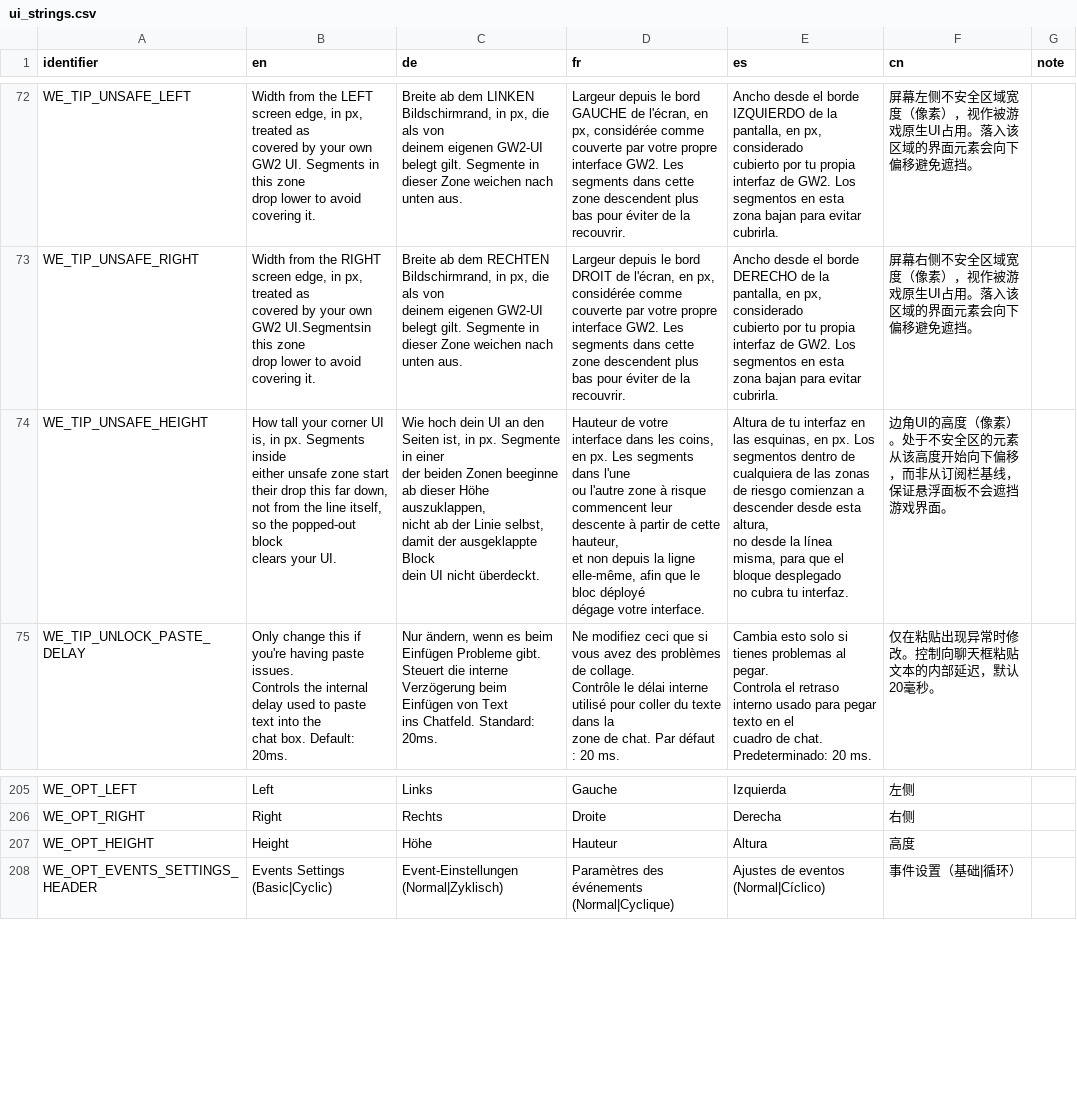
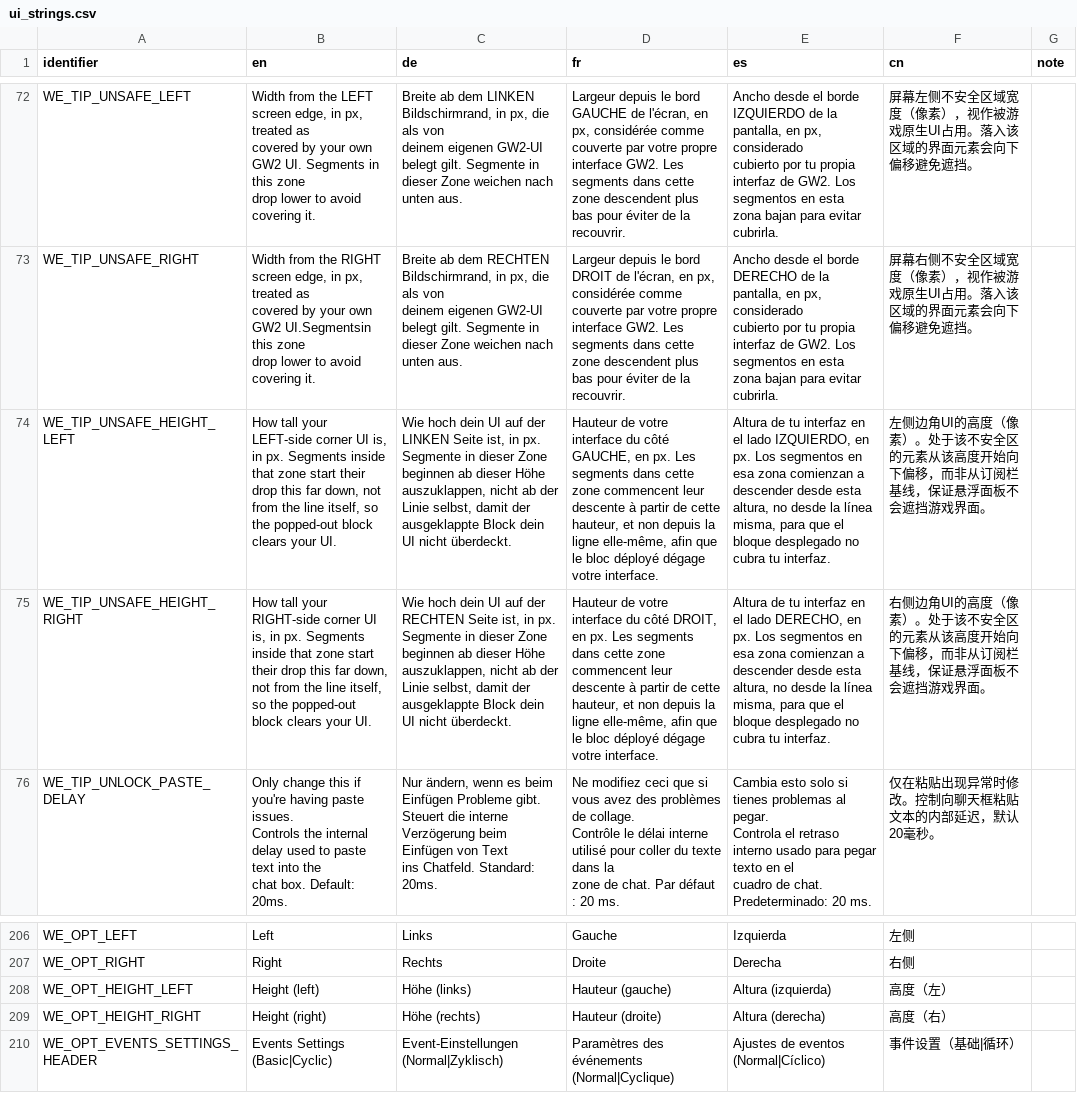
Before and after one commit to Xen0phy/World-Events, a CSV file: resources/localization/ui_strings.csv, drawn as a sheet; only a part is shown, gaps mark what is left out; removed rows and columns are numbered as before the commit, all else as after; ↵ is a line break in a cell; the diff names each change by its address in the sheet, - before the commit and + after, or states it on an @@ line.

```diff
--- a/resources/localization/ui_strings.csv
+++ b/resources/localization/ui_strings.csv
-A74 (identifier): WE_TIP_UNSAFE_HEIGHT
+A74 (identifier): WE_TIP_UNSAFE_HEIGHT_LEFT
-B74 (en): …tall your corner UI is, in px. Segments inside ↵ either unsafe zone start…
+B74 (en): …tall your LEFT-side corner UI is, in px. Segments inside that zone start…
-C74 (de): …dein UI an den Seiten ist, in px. Segmente in einer ↵ der beiden Zonen beeginne ab dieser…
+C74 (de): …dein UI auf der LINKEN Seite ist, in px. Segmente in dieser Zone beginnen ab dieser…
-D74 (fr): …votre interface dans les coins, en px. Les segments dans l'une ↵ ou l'autre zone à risque commencent leur…
+D74 (fr): …votre interface du côté GAUCHE, en px. Les segments dans cette zone commencent leur…
-E74 (es): …interfaz en las esquinas, en px. Los segmentos dentro de ↵ cualquiera de las zonas de riesgo comienzan a…
+E74 (es): …interfaz en el lado IZQUIERDO, en px. Los segmentos en esa zona comienzan a…
-F74 (cn): 边角UI的高度（像素）。处于不安全区…
+F74 (cn): 左侧边角UI的高度（像素）。处于该不安全区…
+row 75: WE_TIP_UNSAFE_HEIGHT_RIGHT | How tall your RIGHT-side corner UI is, in px. Segments inside that zone start their drop this far down, not from the line itself, so the popped-out block clears your UI. | Wie hoch dein UI auf der RECHTEN Seite ist, in px. Segmente in dieser Zone beginnen ab dieser Höhe auszuklappen, nicht ab der Linie selbst, damit der ausgeklappte Block dein UI nicht überdeckt. | Hauteur de votre interface du côté DROIT, en px. Les segments dans cette zone commencent leur descente à partir de cette hauteur, et non depuis la ligne elle-même, afin que le bloc déployé dégage votre interface. | Altura de tu interfaz en el lado DERECHO, en px. Los segmentos en esa zona comienzan a descender desde esta altura, no desde la línea misma, para que el bloque desplegado no cubra tu interfaz. | 右侧边角UI的高度（像素）。处于该不安全区的元素从该高度开始向下偏移，而非从订阅栏基线，保证悬浮面板不会遮挡游戏界面。
-row 207: WE_OPT_HEIGHT | Height | Höhe | Hauteur | Altura | 高度
+row 208: WE_OPT_HEIGHT_LEFT | Height (left) | Höhe (links) | Hauteur (gauche) | Altura (izquierda) | 高度（左）
+row 209: WE_OPT_HEIGHT_RIGHT | Height (right) | Höhe (rechts) | Hauteur (droite) | Altura (derecha) | 高度（右）
```
Also changed, not shown: 8 other files.
